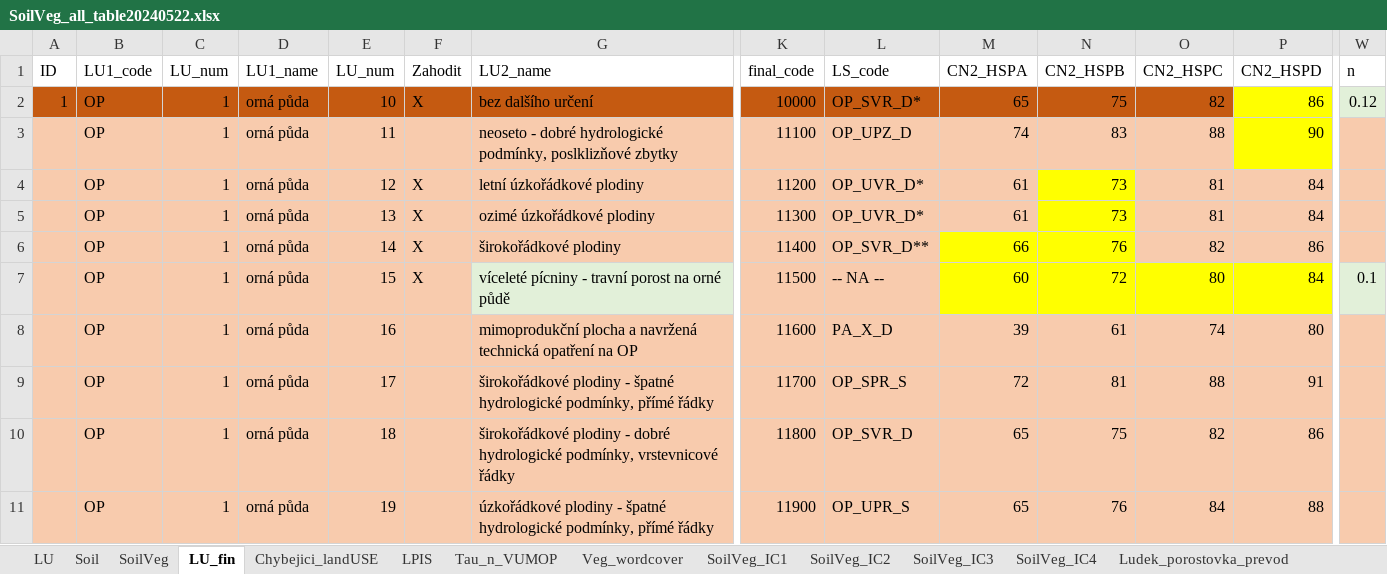
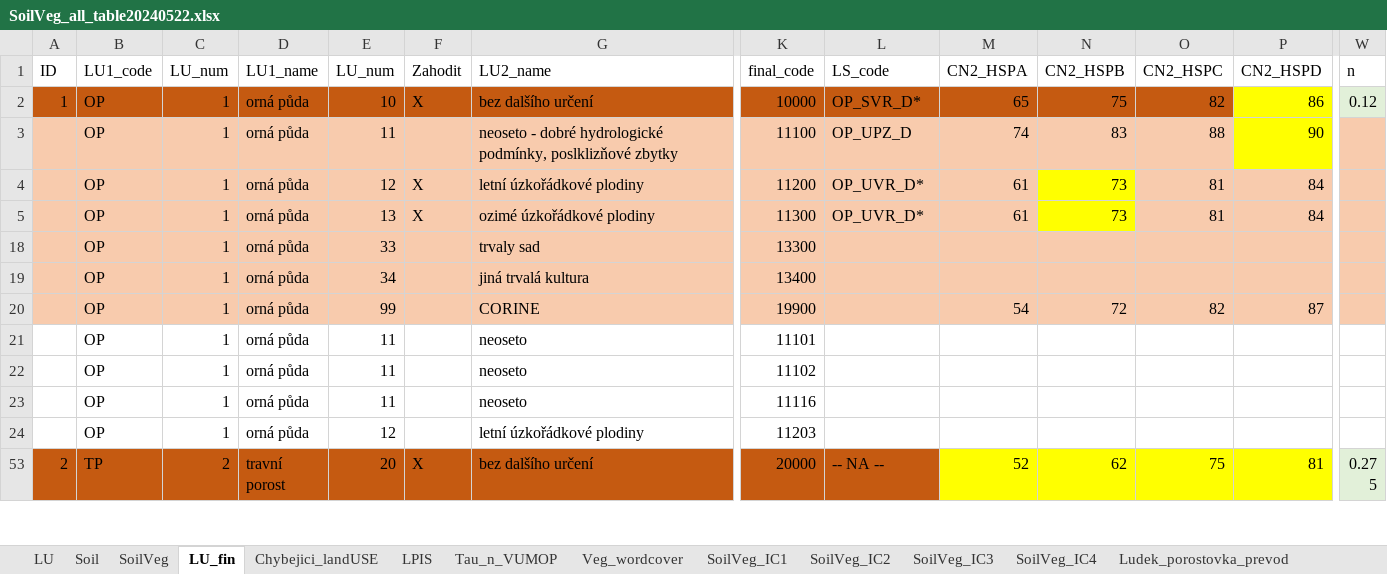
Before and after one commit to ctu-geoforall-lab/qgis-czech-lu-cn-analyzer-plugin, an Excel workbook: SoilVeg_all_table20240522.xlsx, sheet LU_fin, drawn as a sheet; only a part is shown, gaps mark what is left out; the shorter side is filled out with more unchanged rows; values as stored, in another font and other column widths than the file's, no borders; removed rows and columns are numbered as before the commit, all else as after; rows hold the shown columns only; the diff covers the shown part only; the diff names each change by its address in the sheet, - before the commit and + after, or states it on an @@ line.

Commit message:
Update SoilVeg_all_table20240522.xlsx

```diff
--- a/SoilVeg_all_table20240522.xlsx (sheet LU_fin)
+++ b/SoilVeg_all_table20240522.xlsx (sheet LU_fin)
@@ row 6 hidden:  | OP | 1 | orná půda | 14 | X | širokořádkové plodiny | 11400 | OP_SVR_D** | 66 | 76 | 82 | 86 @@
@@ row 7 hidden:  | OP | 1 | orná půda | 15 | X | víceleté pícniny - travní porost na orné půdě | 11500 | -- NA -- | 60 | 72 | 80 | 84 | 0.1 @@
@@ row 8 hidden:  | OP | 1 | orná půda | 16 |  | mimoprodukční plocha a navržená technická opatření na OP | 11600 | PA_X_D | 39 | 61 | 74 | 80 @@
@@ row 9 hidden:  | OP | 1 | orná půda | 17 |  | širokořádkové plodiny - špatné hydrologické podmínky, přímé řádky | 11700 | OP_SPR_S | 72 | 81 | 88 | 91 @@
@@ row 10 hidden:  | OP | 1 | orná půda | 18 |  | širokořádkové plodiny - dobré hydrologické podmínky, vrstevnicové řádky | 11800 | OP_SVR_D | 65 | 75 | 82 | 86 @@
@@ row 11 hidden:  | OP | 1 | orná půda | 19 |  | úzkořádkové plodiny - špatné hydrologické podmínky, přímé řádky | 11900 | OP_UPR_S | 65 | 76 | 84 | 88 @@
```
Also changed, not shown: 2 added rows, 6 hidden or unhidden rows and 4 edited cells elsewhere in this sheet, sheet Chybejici_landUSE, formulas that keep their value.
